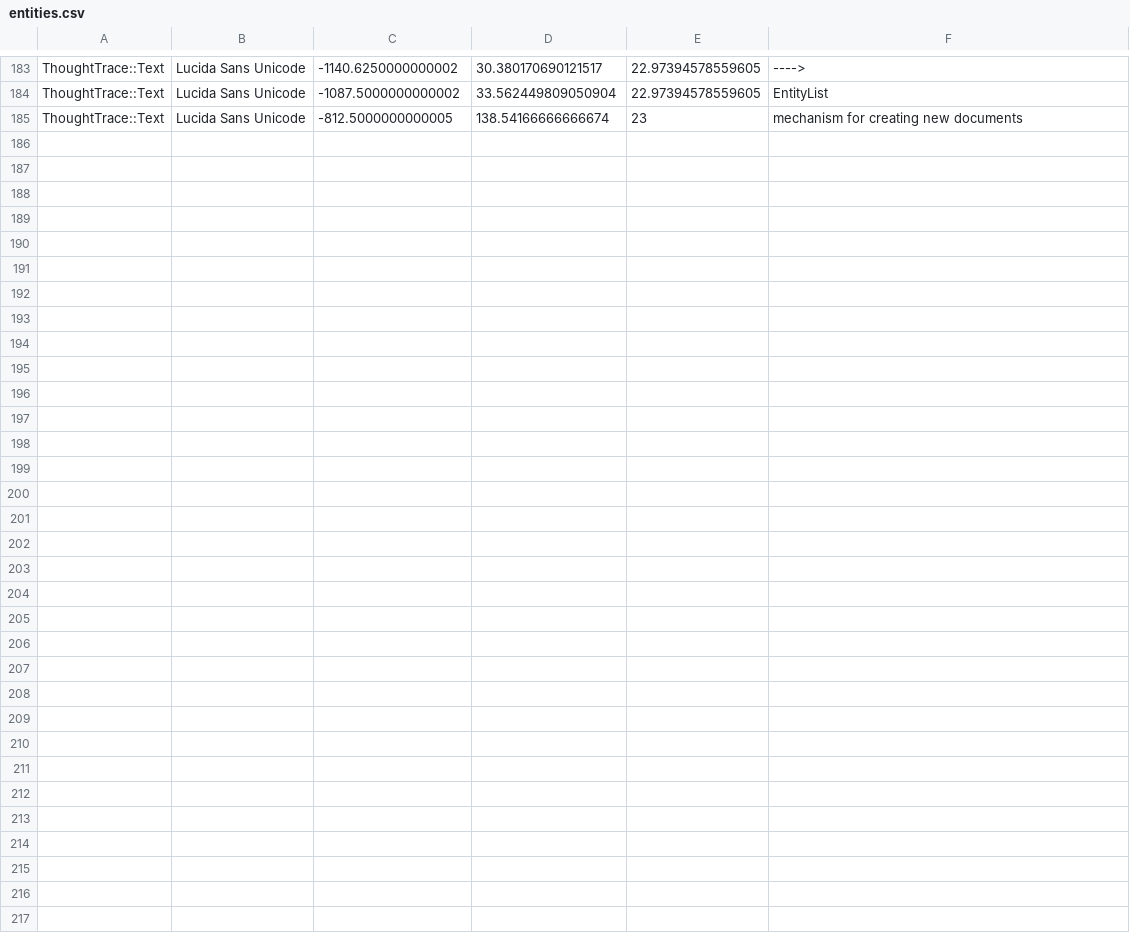
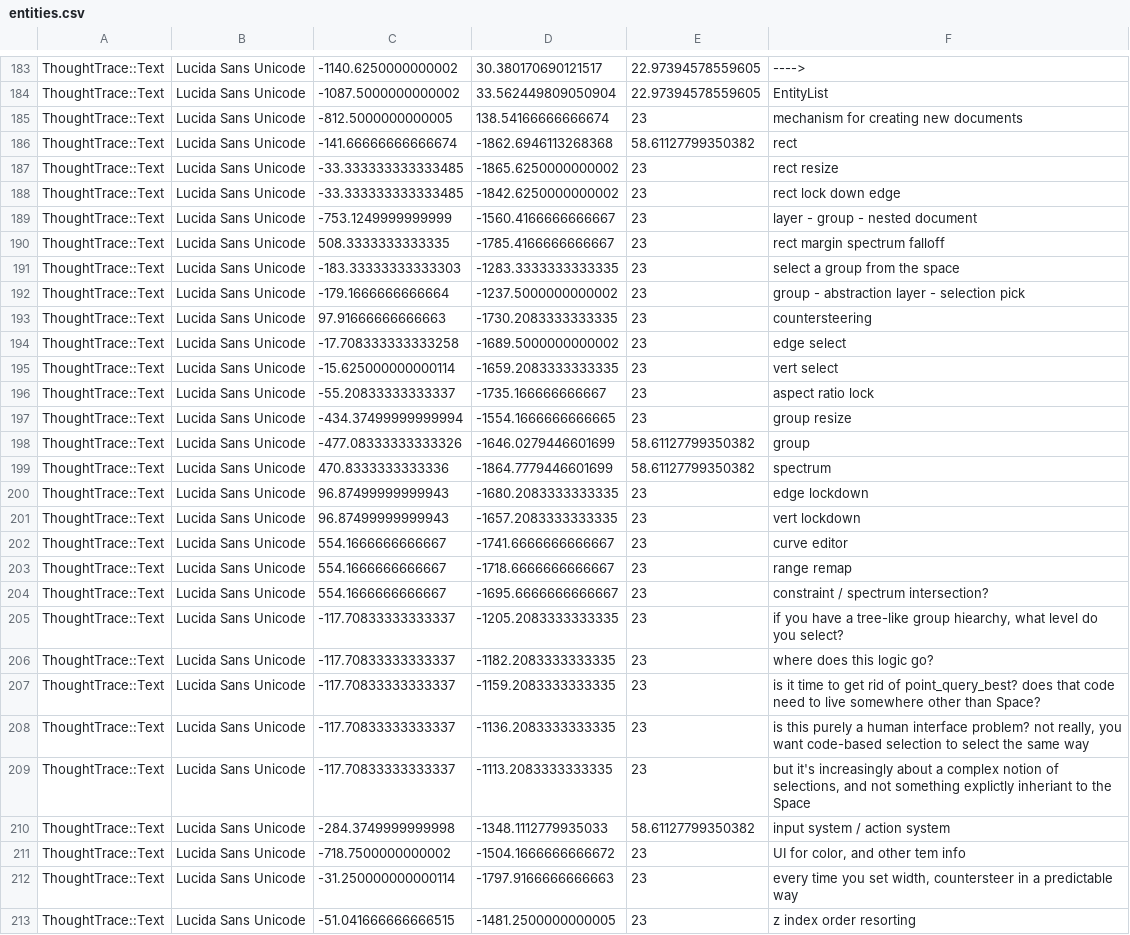
Before and after one commit to RavensKrag/ThoughtTrace, a CSV file: bin/data/todos/entities.csv, drawn as a sheet; only a part is shown, gaps mark what is left out; the diff covers the shown part only; the diff names each change by its address in the sheet, - before the commit and + after, or states it on an @@ line.

```diff
--- a/bin/data/todos/entities.csv
+++ b/bin/data/todos/entities.csv
+row 186: ThoughtTrace::Text | Lucida Sans Unicode | -141.66666666666674 | -1862.6946113268368 | 58.61127799350382 | rect
+row 187: ThoughtTrace::Text | Lucida Sans Unicode | -33.333333333333485 | -1865.6250000000002 | 23 | rect resize
+row 188: ThoughtTrace::Text | Lucida Sans Unicode | -33.333333333333485 | -1842.6250000000002 | 23 | rect lock down edge
+row 189: ThoughtTrace::Text | Lucida Sans Unicode | -753.1249999999999 | -1560.4166666666667 | 23 | layer - group - nested document
+row 190: ThoughtTrace::Text | Lucida Sans Unicode | 508.3333333333335 | -1785.4166666666667 | 23 | rect margin spectrum falloff
+row 191: ThoughtTrace::Text | Lucida Sans Unicode | -183.33333333333303 | -1283.3333333333335 | 23 | select a group from the space
+row 192: ThoughtTrace::Text | Lucida Sans Unicode | -179.1666666666664 | -1237.5000000000002 | 23 | group - abstraction layer - selection pick
+row 193: ThoughtTrace::Text | Lucida Sans Unicode | 97.91666666666663 | -1730.2083333333335 | 23 | countersteering
+row 194: ThoughtTrace::Text | Lucida Sans Unicode | -17.708333333333258 | -1689.5000000000002 | 23 | edge select
+row 195: ThoughtTrace::Text | Lucida Sans Unicode | -15.625000000000114 | -1659.2083333333335 | 23 | vert select
+row 196: ThoughtTrace::Text | Lucida Sans Unicode | -55.20833333333337 | -1735.166666666667 | 23 | aspect ratio lock
+row 197: ThoughtTrace::Text | Lucida Sans Unicode | -434.37499999999994 | -1554.1666666666665 | 23 | group resize
+row 198: ThoughtTrace::Text | Lucida Sans Unicode | -477.08333333333326 | -1646.0279446601699 | 58.61127799350382 | group
+row 199: ThoughtTrace::Text | Lucida Sans Unicode | 470.8333333333336 | -1864.7779446601699 | 58.61127799350382 | spectrum
+row 200: ThoughtTrace::Text | Lucida Sans Unicode | 96.87499999999943 | -1680.2083333333335 | 23 | edge lockdown
+row 201: ThoughtTrace::Text | Lucida Sans Unicode | 96.87499999999943 | -1657.2083333333335 | 23 | vert lockdown
+row 202: ThoughtTrace::Text | Lucida Sans Unicode | 554.1666666666667 | -1741.6666666666667 | 23 | curve editor
+row 203: ThoughtTrace::Text | Lucida Sans Unicode | 554.1666666666667 | -1718.6666666666667 | 23 | range remap
+row 204: ThoughtTrace::Text | Lucida Sans Unicode | 554.1666666666667 | -1695.6666666666667 | 23 | constraint / spectrum intersection?
+row 205: ThoughtTrace::Text | Lucida Sans Unicode | -117.70833333333337 | -1205.2083333333335 | 23 | if you have a tree-like group hiearchy, what level do you select?
+row 206: ThoughtTrace::Text | Lucida Sans Unicode | -117.70833333333337 | -1182.2083333333335 | 23 | where does this logic go?
+row 207: ThoughtTrace::Text | Lucida Sans Unicode | -117.70833333333337 | -1159.2083333333335 | 23 | is it time to get rid of point_query_best? does that code need to live somewhere other than Space?
+row 208: ThoughtTrace::Text | Lucida Sans Unicode | -117.70833333333337 | -1136.2083333333335 | 23 | is this purely a human interface problem? not really, you want code-based selection to select the same way
+row 209: ThoughtTrace::Text | Lucida Sans Unicode | -117.70833333333337 | -1113.2083333333335 | 23 | but it's increasingly about a complex notion of selections, and not something explictly inheriant to the Space
+row 210: ThoughtTrace::Text | Lucida Sans Unicode | -284.3749999999998 | -1348.1112779935033 | 58.61127799350382 | input system / action system
+row 211: ThoughtTrace::Text | Lucida Sans Unicode | -718.7500000000002 | -1504.1666666666672 | 23 | UI for color, and other tem info
+row 212: ThoughtTrace::Text | Lucida Sans Unicode | -31.250000000000114 | -1797.9166666666663 | 23 | every time you set width, countersteer in a predictable way
+row 213: ThoughtTrace::Text | Lucida Sans Unicode | -51.041666666666515 | -1481.2500000000005 | 23 | z index order resorting
```
Also changed, not shown: 2 added rows and 2 removed rows elsewhere in this file, 2 other files.
